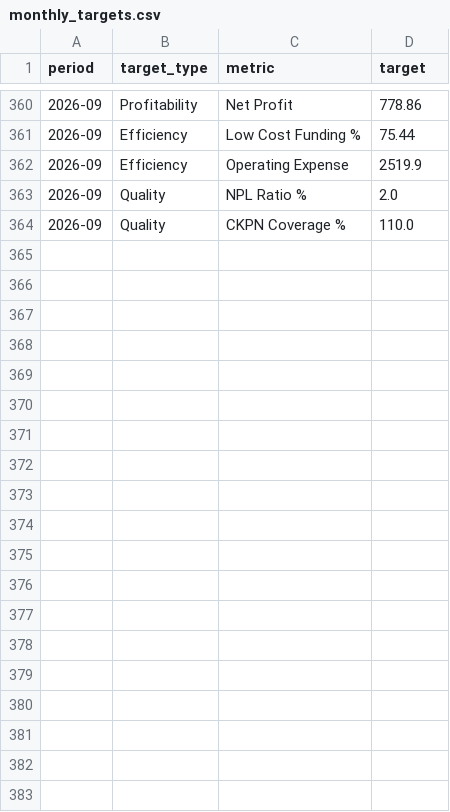
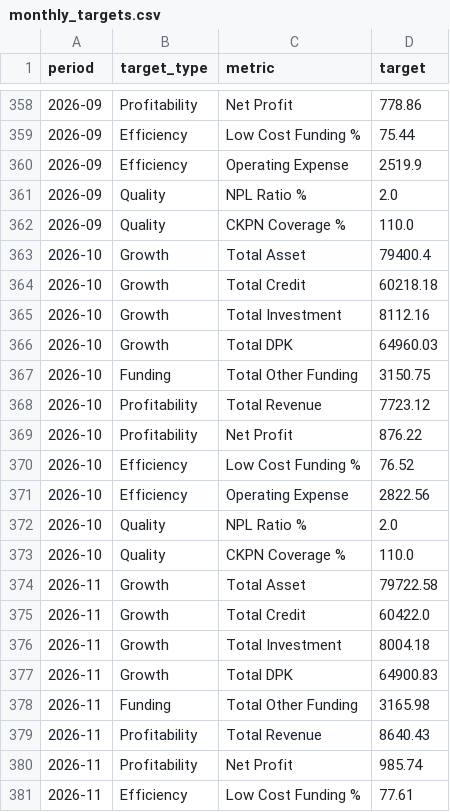
Before and after one commit to dhe89/finai, a CSV file: data/monthly_targets.csv, drawn as a sheet; only a part is shown, gaps mark what is left out; the diff covers the shown part only.

Commit message:
Add Q4 2026 target data

```diff
--- a/data/monthly_targets.csv
+++ b/data/monthly_targets.csv
@@ -364 +362,20 @@ period,target_type,metric,target
 2026-09,Quality,CKPN Coverage %,110.0
+2026-10,Growth,Total Asset,79400.4
+2026-10,Growth,Total Credit,60218.18
+2026-10,Growth,Total Investment,8112.16
+2026-10,Growth,Total DPK,64960.03
+2026-10,Funding,Total Other Funding,3150.75
+2026-10,Profitability,Total Revenue,7723.12
+2026-10,Profitability,Net Profit,876.22
+2026-10,Efficiency,Low Cost Funding %,76.52
+2026-10,Efficiency,Operating Expense,2822.56
+2026-10,Quality,NPL Ratio %,2.0
+2026-10,Quality,CKPN Coverage %,110.0
+2026-11,Growth,Total Asset,79722.58
+2026-11,Growth,Total Credit,60422.0
+2026-11,Growth,Total Investment,8004.18
+2026-11,Growth,Total DPK,64900.83
+2026-11,Funding,Total Other Funding,3165.98
+2026-11,Profitability,Total Revenue,8640.43
+2026-11,Profitability,Net Profit,985.74
+2026-11,Efficiency,Low Cost Funding %,77.61
```
Also changed, not shown: 14 added rows and 2 removed rows elsewhere in this file.
